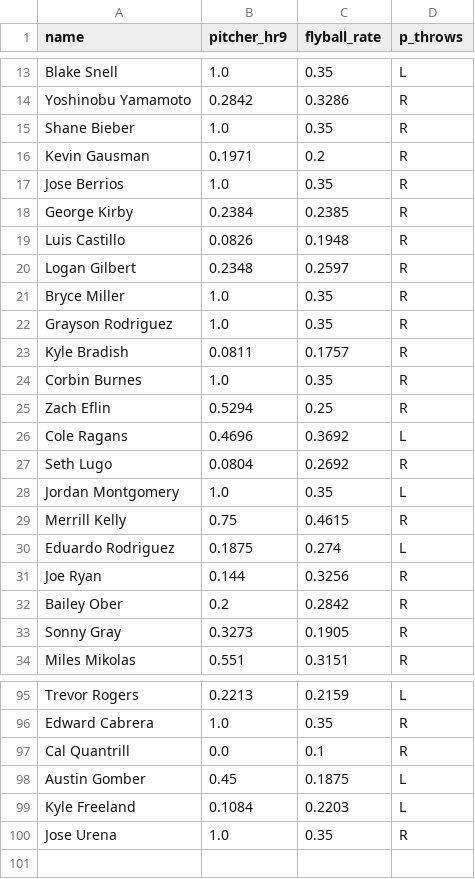
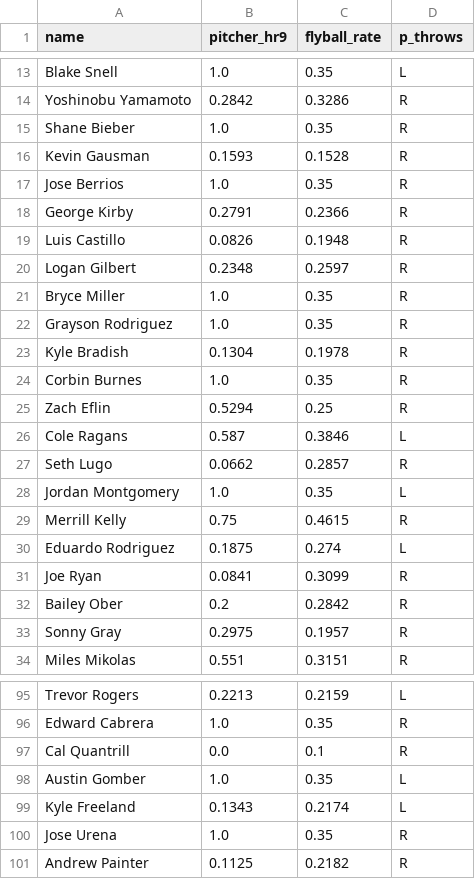
Before and after one commit to royalss-code/Derby, a CSV file: pitcher_stats.csv, drawn as a sheet; only a part is shown, gaps mark what is left out; the diff covers the shown part only.

```diff
--- a/pitcher_stats.csv
+++ b/pitcher_stats.csv
@@ -15,5 +15,5 @@ Yoshinobu Yamamoto,0.2842,0.3286,R
 Shane Bieber,1.0,0.35,R
-Kevin Gausman,0.1971,0.2,R
+Kevin Gausman,0.1593,0.1528,R
 Jose Berrios,1.0,0.35,R
-George Kirby,0.2384,0.2385,R
+George Kirby,0.2791,0.2366,R
 Luis Castillo,0.0826,0.1948,R
@@ -22,7 +22,7 @@ Bryce Miller,1.0,0.35,R
 Grayson Rodriguez,1.0,0.35,R
-Kyle Bradish,0.0811,0.1757,R
+Kyle Bradish,0.1304,0.1978,R
 Corbin Burnes,1.0,0.35,R
 Zach Eflin,0.5294,0.25,R
-Cole Ragans,0.4696,0.3692,L
-Seth Lugo,0.0804,0.2692,R
+Cole Ragans,0.587,0.3846,L
+Seth Lugo,0.0662,0.2857,R
 Jordan Montgomery,1.0,0.35,L
@@ -30,5 +30,5 @@ Merrill Kelly,0.75,0.4615,R
 Eduardo Rodriguez,0.1875,0.274,L
-Joe Ryan,0.144,0.3256,R
+Joe Ryan,0.0841,0.3099,R
 Bailey Ober,0.2,0.2842,R
-Sonny Gray,0.3273,0.1905,R
+Sonny Gray,0.2975,0.1957,R
 Miles Mikolas,0.551,0.3151,R
@@ -97,4 +97,5 @@ Edward Cabrera,1.0,0.35,R
 Cal Quantrill,0.0,0.1,R
-Austin Gomber,0.45,0.1875,L
-Kyle Freeland,0.1084,0.2203,L
+Austin Gomber,1.0,0.35,L
+Kyle Freeland,0.1343,0.2174,L
 Jose Urena,1.0,0.35,R
+Andrew Painter,0.1125,0.2182,R
```
Also changed, not shown: 22 edited cells elsewhere in this file, player_stats.csv, raw_pitchers.csv, 1 other file.
